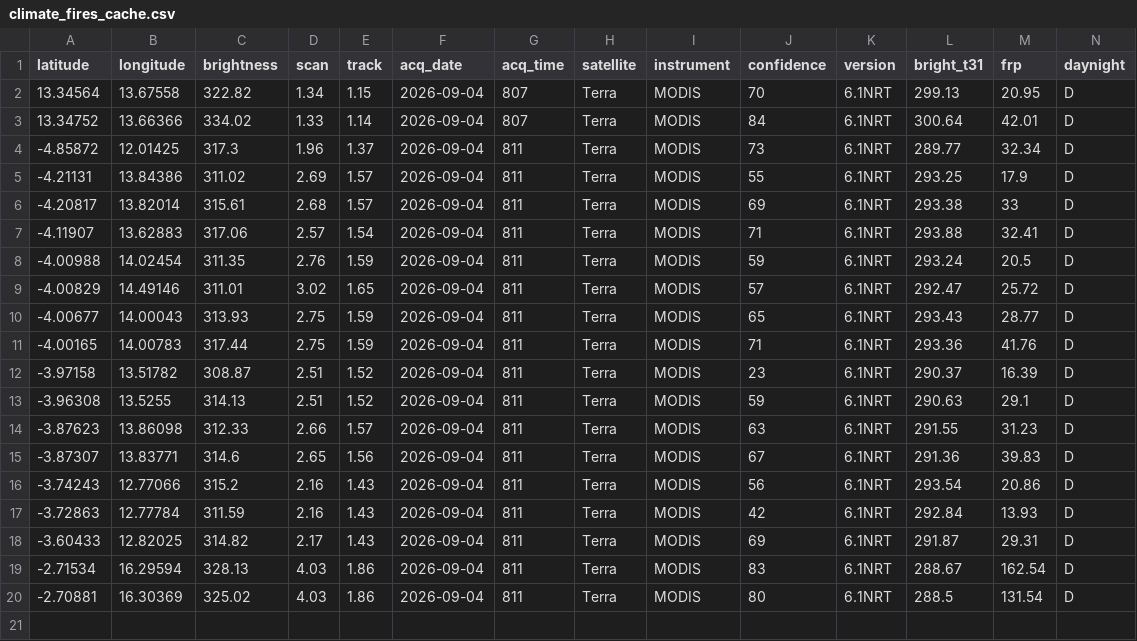
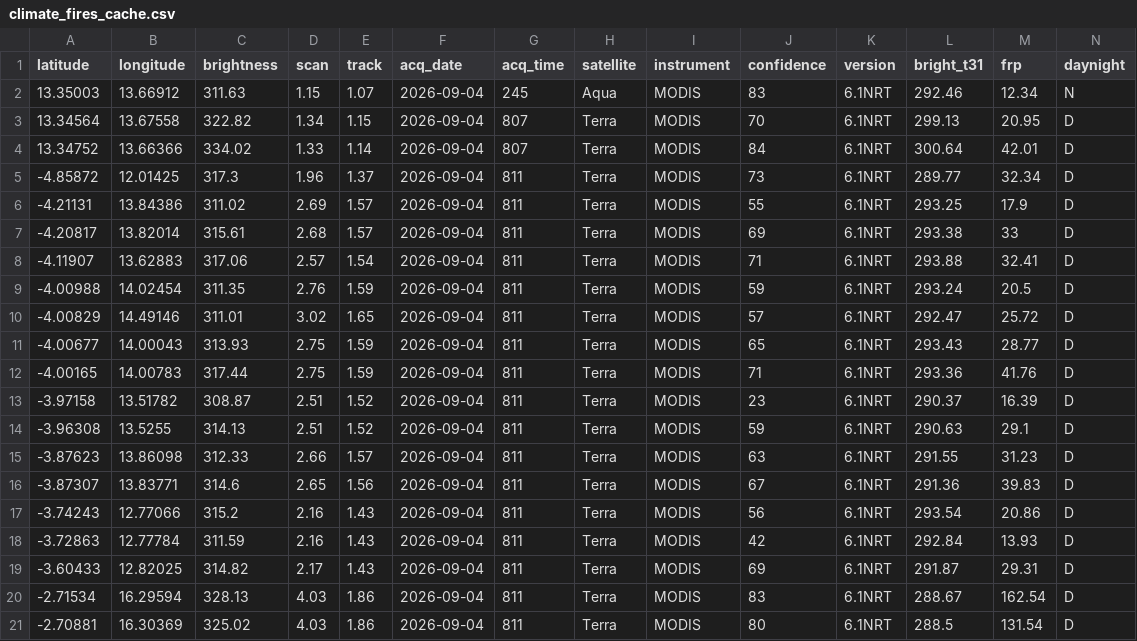
Before and after one commit to cedricvautier-create/GDELT, a CSV file: climate_fires_cache.csv, drawn as a sheet.

```diff
--- a/climate_fires_cache.csv
+++ b/climate_fires_cache.csv
@@ -1,2 +1,3 @@
 latitude,longitude,brightness,scan,track,acq_date,acq_time,satellite,instrument,confidence,version,bright_t31,frp,daynight
+13.35003,13.66912,311.63,1.15,1.07,2026-09-04,245,Aqua,MODIS,83,6.1NRT,292.46,12.34,N
 13.34564,13.67558,322.82,1.34,1.15,2026-09-04,807,Terra,MODIS,70,6.1NRT,299.13,20.95,D
```
Also changed, not shown: 3 other files.
